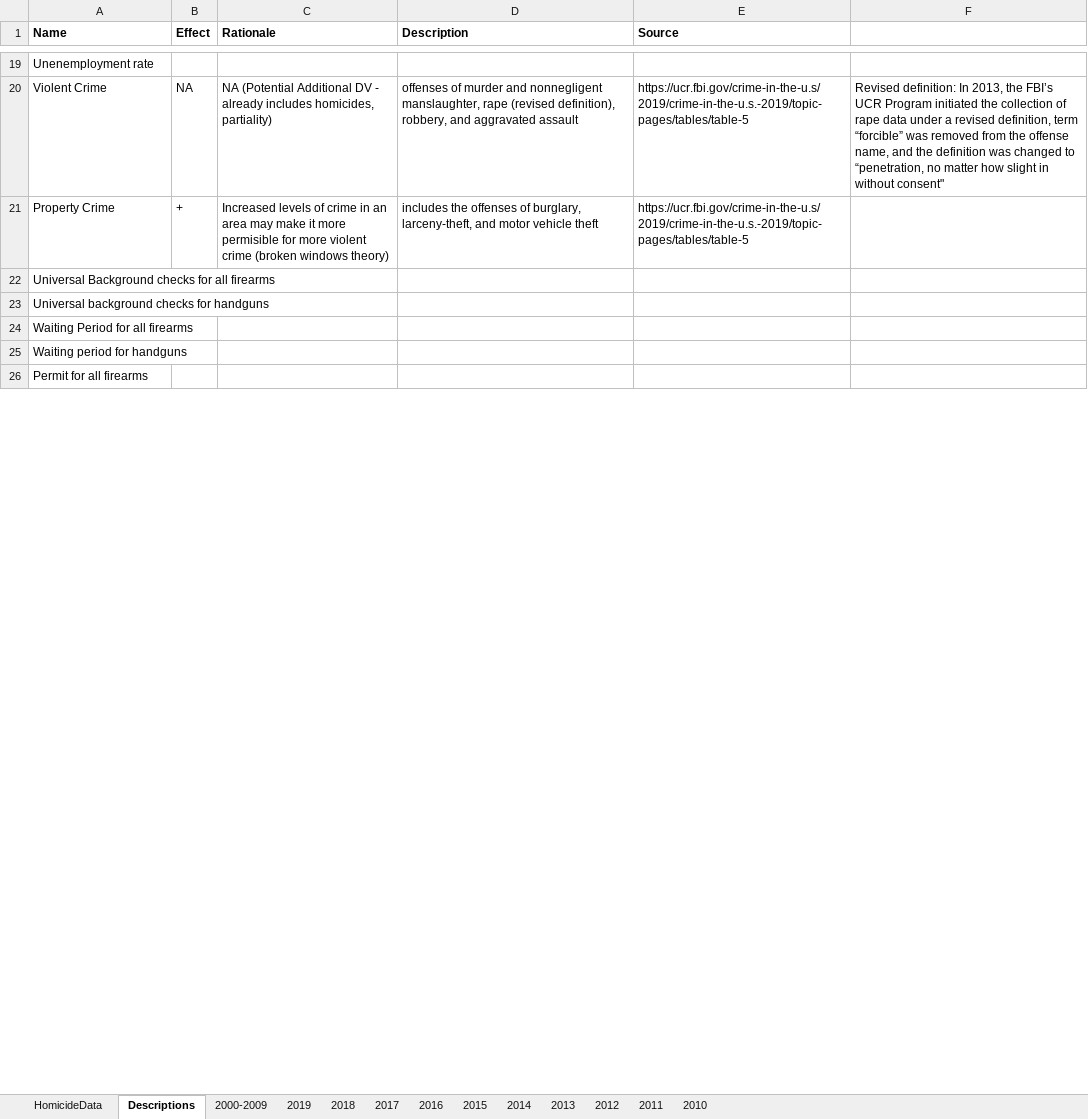
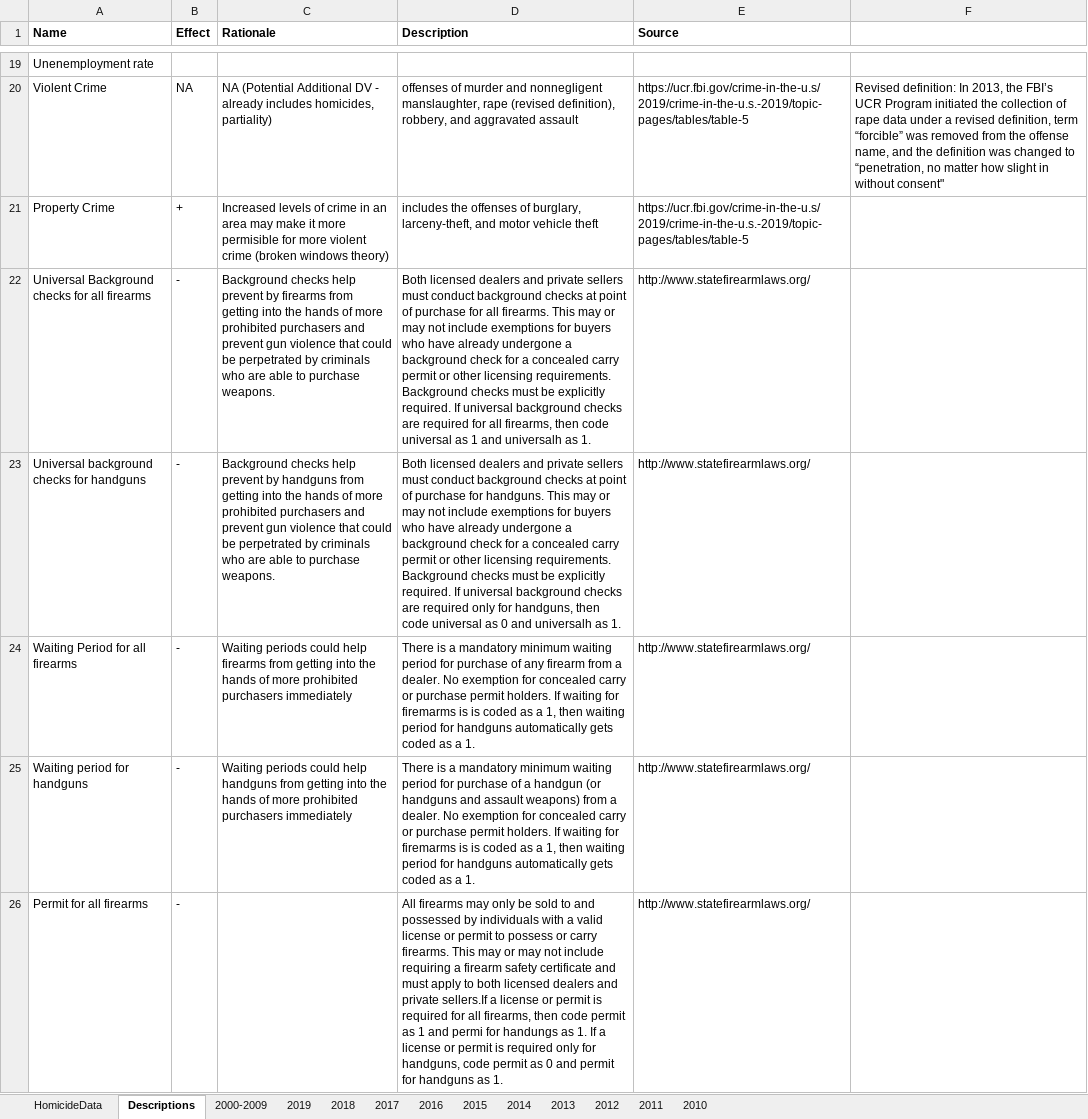
Before and after one commit to jvac06/ViolenceNHomicides, an Excel workbook: data/HomicideData_Original.xlsx, sheet Descriptions, drawn as a sheet; only a part is shown, gaps mark what is left out; values as stored, in another font and other column widths than the file's, no borders; the diff covers the shown part only; the diff names each change by its address in the sheet, - before the commit and + after, or states it on an @@ line.

```diff
--- a/data/HomicideData_Original.xlsx (sheet Descriptions)
+++ b/data/HomicideData_Original.xlsx (sheet Descriptions)
-B22:B26 (Effect): (empty)
+B22:B26 (Effect): -
-C22 (Rationale): (empty)
+C22 (Rationale): Background checks help prevent by firearms from getting into the hands of more prohibited purchasers and prevent gun violence that could be perpetrated by criminals who are able to purchase weapons.
-D22 (Description): (empty)
+D22 (Description): Both licensed dealers and private sellers must conduct background checks at point of purchase for all firearms. This may or may not include exemptions for buyers who have already undergone a background check for a concealed carry permit or other licensing requirements. Background checks must be explicitly required. If universal background checks are required for all firearms, then code universal as 1 and universalh as 1.
-E22:E26 (Source): (empty)
+E22:E26 (Source): http://www.statefirearmlaws.org/
-C23 (Rationale): (empty)
+C23 (Rationale): Background checks help prevent by handguns from getting into the hands of more prohibited purchasers and prevent gun violence that could be perpetrated by criminals who are able to purchase weapons.
-D23 (Description): (empty)
+D23 (Description): Both licensed dealers and private sellers must conduct background checks at point of purchase for handguns. This may or may not include exemptions for buyers who have already undergone a background check for a concealed carry permit or other licensing requirements. Background checks must be explicitly required. If universal background checks are required only for handguns, then code universal as 0 and universalh as 1.
-C24 (Rationale): (empty)
+C24 (Rationale): Waiting periods could help firearms from getting into the hands of more prohibited purchasers immediately
-D24 (Description): (empty)
+D24 (Description): There is a mandatory minimum waiting period for purchase of any firearm from a dealer. No exemption for concealed carry or purchase permit holders. If waiting for firemarms is is coded as a 1, then waiting period for handguns automatically gets coded as a 1.
-C25 (Rationale): (empty)
+C25 (Rationale): Waiting periods could help handguns from getting into the hands of more prohibited purchasers immediately
-D25 (Description): (empty)
+D25 (Description): There is a mandatory minimum waiting period for purchase of a handgun (or handguns and assault weapons) from a dealer. No exemption for concealed carry or purchase permit holders. If waiting for firemarms is is coded as a 1, then waiting period for handguns automatically gets coded as a 1.
-D26 (Description): (empty)
+D26 (Description): All firearms may only be sold to and possessed by individuals with a valid license or permit to possess or carry firearms. This may or may not include requiring a firearm safety certificate and must apply to both licensed dealers and private sellers.If a license or permit is required for all firearms, then code permit as 1 and permi for handungs as 1. If a license or permit is required only for handguns, code permit as 0 and permit for handguns as 1.
```
Also changed, not shown: 17 edited cells elsewhere in this sheet, sheet HomicideData.
